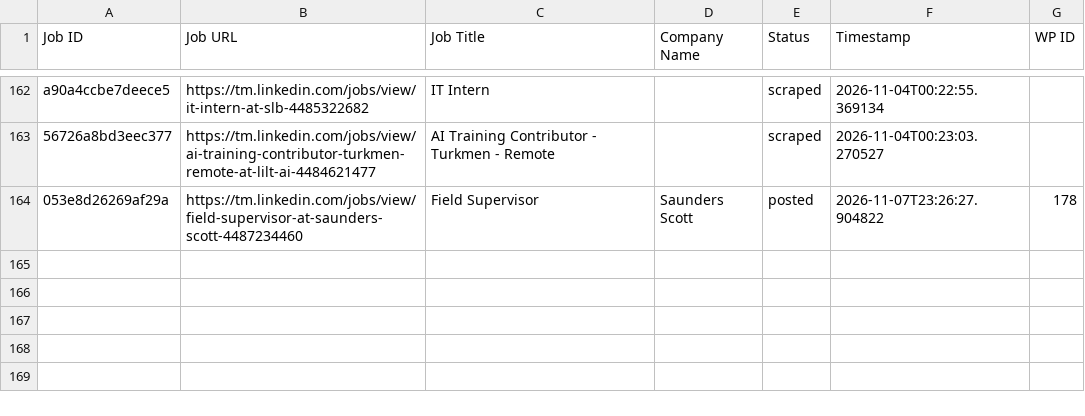
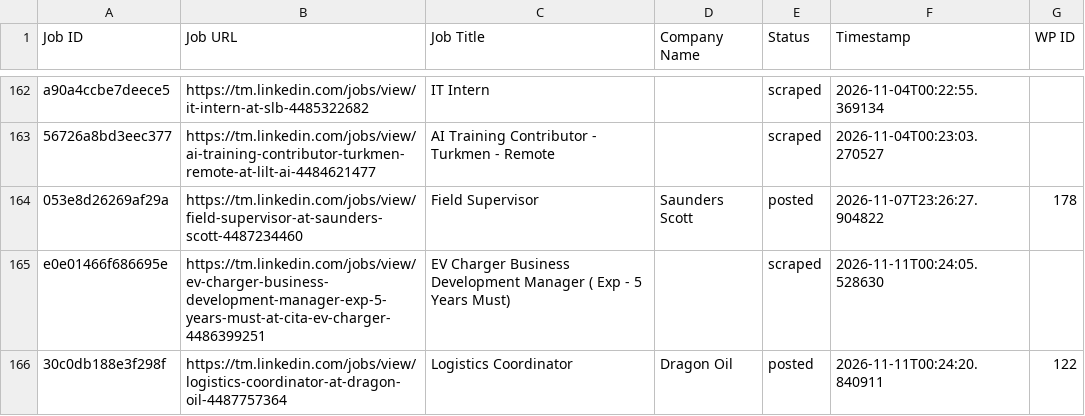
Before and after one commit to vindoky/tm, a CSV file: processed_jobs.csv, drawn as a sheet; only a part is shown, gaps mark what is left out; the diff names each change by its address in the sheet, - before the commit and + after, or states it on an @@ line.

```diff
--- a/processed_jobs.csv
+++ b/processed_jobs.csv
+row 165: e0e01466f686695e | https://tm.linkedin.com/jobs/view/ev-charger-business-development-manager-exp-5-years-must-at-cita-ev-charger-4486399251 | EV Charger Business Development Manager ( Exp - 5 Years Must) |  | scraped | 2026-11-11T00:24:05.528630
+row 166: 30c0db188e3f298f | https://tm.linkedin.com/jobs/view/logistics-coordinator-at-dragon-oil-4487757364 | Logistics Coordinator | Dragon Oil | posted | 2026-11-11T00:24:20.840911 | 122
```
